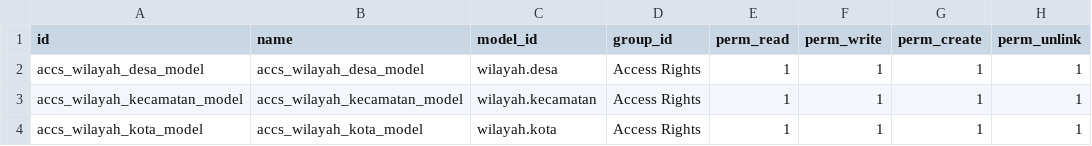
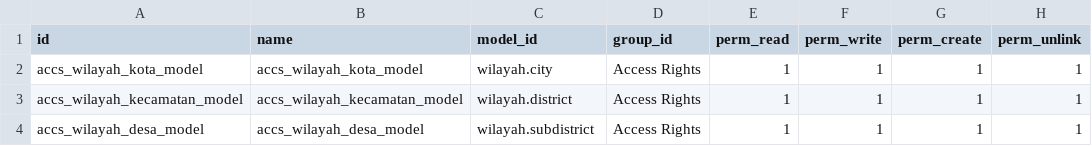
Before and after one commit to BryanRizqiev/odoo-tutorial, a CSV file: wilayah/security/ir.model.access.csv, drawn as a sheet.

```diff
--- a/wilayah/security/ir.model.access.csv
+++ b/wilayah/security/ir.model.access.csv
@@ -1,4 +1,4 @@
 id,name,model_id,group_id,perm_read,perm_write,perm_create,perm_unlink
-accs_wilayah_desa_model,accs_wilayah_desa_model,wilayah.desa,Access Rights,1,1,1,1
-accs_wilayah_kecamatan_model,accs_wilayah_kecamatan_model,wilayah.kecamatan,Access Rights,1,1,1,1
-accs_wilayah_kota_model,accs_wilayah_kota_model,wilayah.kota,Access Rights,1,1,1,1
+accs_wilayah_kota_model,accs_wilayah_kota_model,wilayah.city,Access Rights,1,1,1,1
+accs_wilayah_kecamatan_model,accs_wilayah_kecamatan_model,wilayah.district,Access Rights,1,1,1,1
+accs_wilayah_desa_model,accs_wilayah_desa_model,wilayah.subdistrict,Access Rights,1,1,1,1
```
Also changed, not shown: 21 other files.
